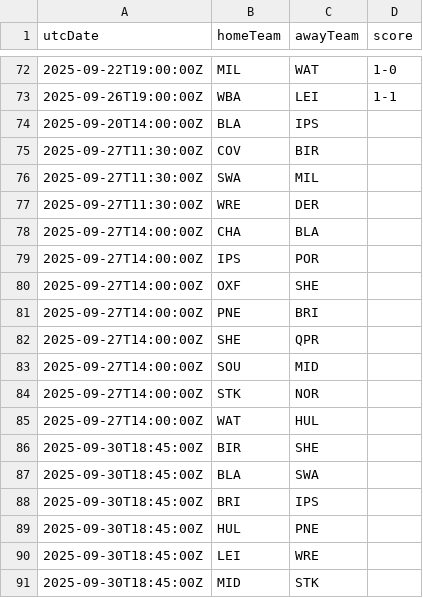
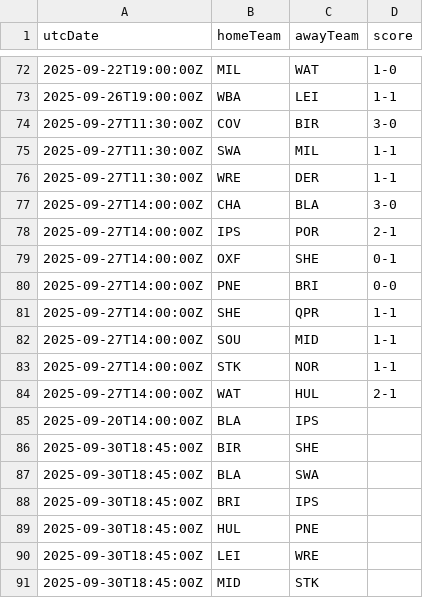
Before and after one commit to cbdq-io/datasets, a CSV file: org/football-data/data/ELC.csv, drawn as a sheet; only a part is shown, gaps mark what is left out.

```diff
--- a/org/football-data/data/ELC.csv
+++ b/org/football-data/data/ELC.csv
@@ -73,14 +73,14 @@ utcDate,homeTeam,awayTeam,score
 2025-09-26T19:00:00Z,WBA,LEI,1-1
+2025-09-27T11:30:00Z,COV,BIR,3-0
+2025-09-27T11:30:00Z,SWA,MIL,1-1
+2025-09-27T11:30:00Z,WRE,DER,1-1
+2025-09-27T14:00:00Z,CHA,BLA,3-0
+2025-09-27T14:00:00Z,IPS,POR,2-1
+2025-09-27T14:00:00Z,OXF,SHE,0-1
+2025-09-27T14:00:00Z,PNE,BRI,0-0
+2025-09-27T14:00:00Z,SHE,QPR,1-1
+2025-09-27T14:00:00Z,SOU,MID,1-1
+2025-09-27T14:00:00Z,STK,NOR,1-1
+2025-09-27T14:00:00Z,WAT,HUL,2-1
 2025-09-20T14:00:00Z,BLA,IPS,
-2025-09-27T11:30:00Z,COV,BIR,
-2025-09-27T11:30:00Z,SWA,MIL,
-2025-09-27T11:30:00Z,WRE,DER,
-2025-09-27T14:00:00Z,CHA,BLA,
-2025-09-27T14:00:00Z,IPS,POR,
-2025-09-27T14:00:00Z,OXF,SHE,
-2025-09-27T14:00:00Z,PNE,BRI,
-2025-09-27T14:00:00Z,SHE,QPR,
-2025-09-27T14:00:00Z,SOU,MID,
-2025-09-27T14:00:00Z,STK,NOR,
-2025-09-27T14:00:00Z,WAT,HUL,
 2025-09-30T18:45:00Z,BIR,SHE,
```
Also changed, not shown: org/football-data/data/BL1.csv, org/football-data/data/BSA.csv, 5 other files.
